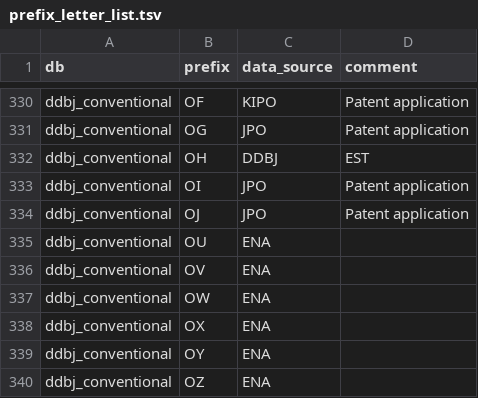
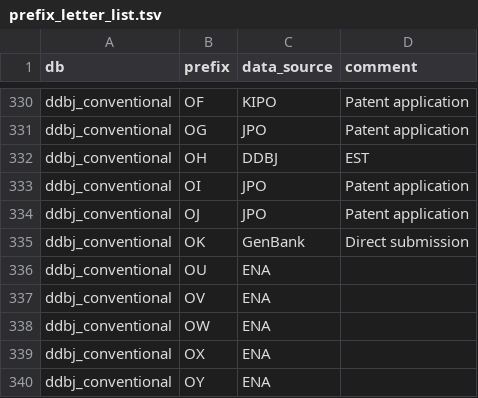
Before and after one commit to ddbj/pub, a TSV file: docs/common/prefix_letter_list.tsv, drawn as a sheet; only a part is shown, gaps mark what is left out; the shorter side is filled out with more unchanged rows.

Commit message:
Add OK for GenBank

```diff
--- a/docs/common/prefix_letter_list.tsv
+++ b/docs/common/prefix_letter_list.tsv
@@ -334,2 +334,3 @@ ddbj_conventional	OI	JPO	Patent application
 ddbj_conventional	OJ	JPO	Patent application
+ddbj_conventional	OK	GenBank	Direct submission
 ddbj_conventional	OU	ENA	
```
